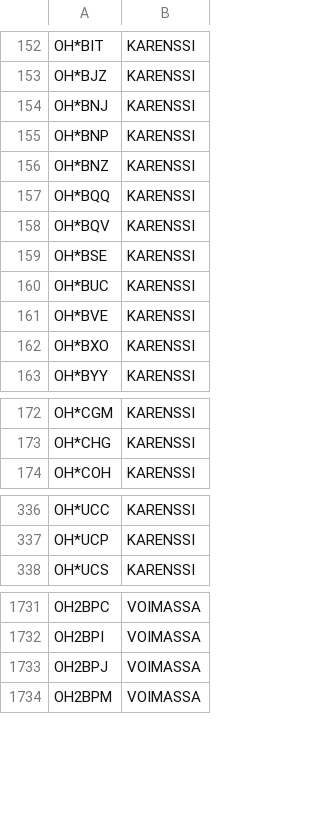
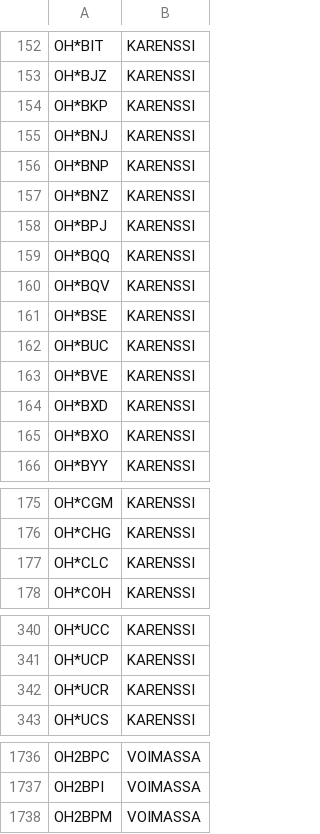
Before and after one commit to OH6AD/koolit, a TSV file: oh-callsigns.tsv, drawn as a sheet; only a part is shown, gaps mark what is left out; the diff covers the shown part only.

Commit message:
Update call signs

```diff
--- a/oh-callsigns.tsv
+++ b/oh-callsigns.tsv
@@ -153,2 +153,3 @@ OH*BIT	KARENSSI
 OH*BJZ	KARENSSI	
+OH*BKP	KARENSSI	
 OH*BNJ	KARENSSI	
@@ -156,2 +157,3 @@ OH*BNP	KARENSSI
 OH*BNZ	KARENSSI	
+OH*BPJ	KARENSSI	
 OH*BQQ	KARENSSI	
@@ -161,2 +163,3 @@ OH*BUC	KARENSSI
 OH*BVE	KARENSSI	
+OH*BXD	KARENSSI	
 OH*BXO	KARENSSI	
@@ -173,2 +176,3 @@ OH*CGM	KARENSSI
 OH*CHG	KARENSSI	
+OH*CLC	KARENSSI	
 OH*COH	KARENSSI	
@@ -337,2 +341,3 @@ OH*UCC	KARENSSI
 OH*UCP	KARENSSI	
+OH*UCR	KARENSSI	
 OH*UCS	KARENSSI	
@@ -1732,3 +1737,2 @@ OH2BPC	VOIMASSA
 OH2BPI	VOIMASSA	
-OH2BPJ	VOIMASSA	
 OH2BPM	VOIMASSA	
```
Also changed, not shown: 1 added row, 4 removed rows and 2 edited cells elsewhere in this file.
